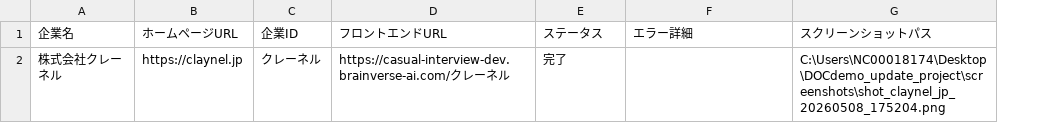
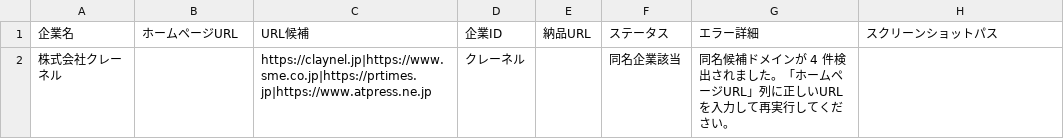
Before and after one commit to shofukui-neo/DOCdemo_update_project, a CSV file: data/test_company_list.csv, drawn as a sheet; removed rows and columns are numbered as before the commit, all else as after; the diff names each change by its address in the sheet, - before the commit and + after, or states it on an @@ line.

Commit message:
feat: implement task locking and automate data acquisition workflows in web operator and image fetcher

```diff
--- a/data/test_company_list.csv
+++ b/data/test_company_list.csv
+column C, rows 1-2: URL候補 | https://claynel.jp|https://www.sme.co.jp|https://prtimes.jp|https://www.atpress.ne.jp
-column D, rows 1-2: フロントエンドURL | https://casual-interview-dev.brainverse-ai.com/クレーネル
+column E, row 1: 納品URL
-B2: https://claynel.jp
+B2: (empty)
-F2: 完了
+F2: 同名企業該当
-G2: (empty)
+G2: 同名候補ドメインが 4 件検出されました。「ホームページURL」列に正しいURLを入力して再実行してください。
-H2: C:\Users\NC00018174\Desktop\DOCdemo_update_project\screenshots\shot_claynel_jp_20260508_175204.png
+H2: (empty)
```
Also changed, not shown: 4 other files.
